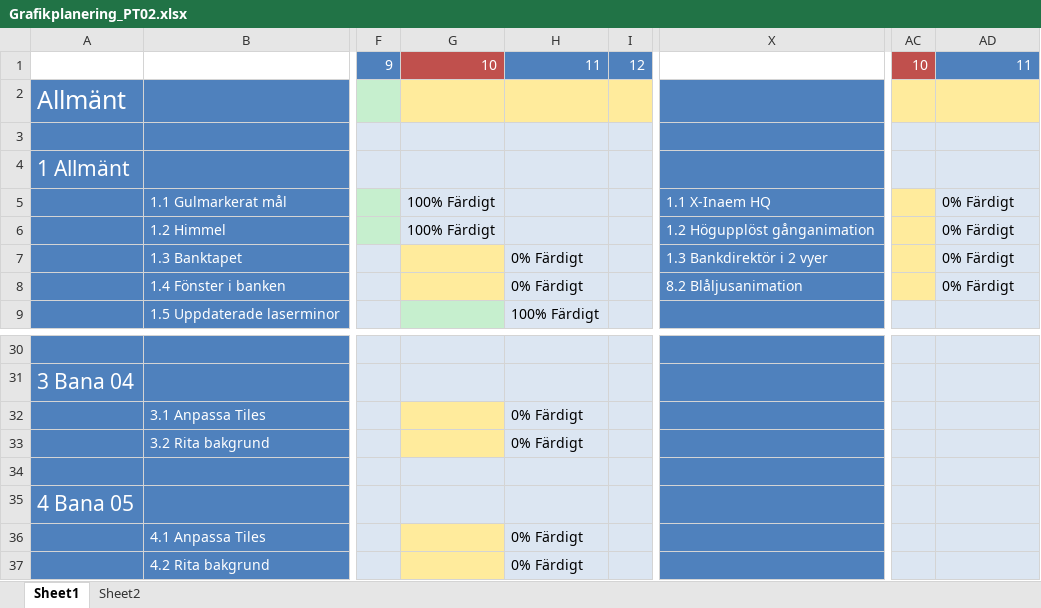
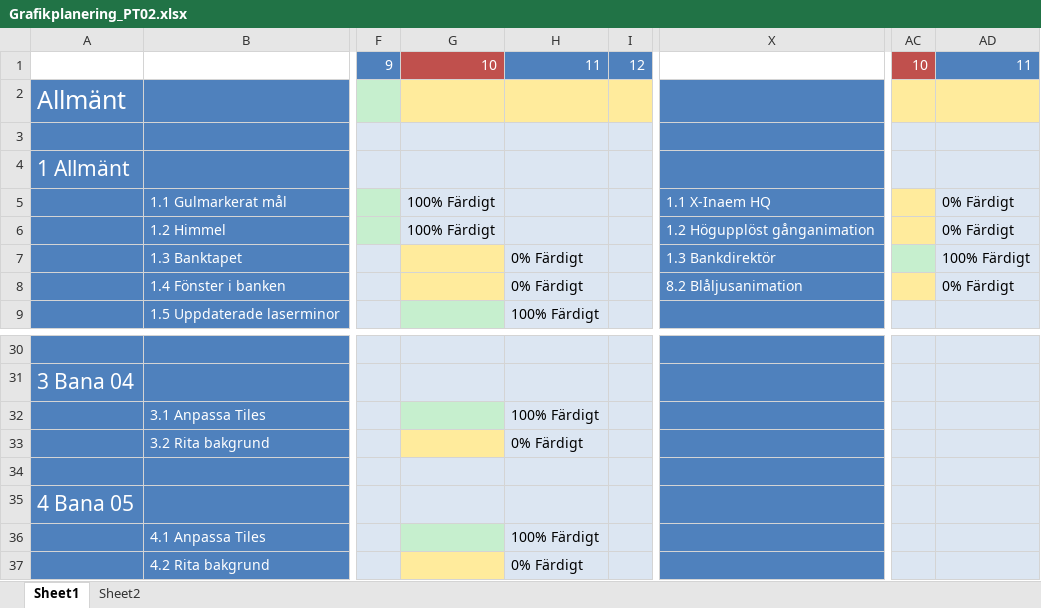
Before and after one commit to Dahlqvist/Spelprojekt1, an Excel workbook: Grafik/Planering/Grafikplanering_PT02.xlsx, sheet Sheet1, drawn as a sheet; only a part is shown, gaps mark what is left out; values as stored, in another font and other column widths than the file's, no borders; the diff names each change by its address in the sheet, - before the commit and + after, or states it on an @@ line.

```diff
--- a/Grafik/Planering/Grafikplanering_PT02.xlsx (sheet Sheet1)
+++ b/Grafik/Planering/Grafikplanering_PT02.xlsx (sheet Sheet1)
-X7: 1.3 Bankdirektör i 2 vyer
+X7: 1.3 Bankdirektör
-AC7 fill: #FFEB9C
+AC7 fill: #C6EFCE
-AD7: 0% Färdigt
+AD7: 100% Färdigt
-G32 fill: #FFEB9C
+G32 fill: #C6EFCE
-H32: 0% Färdigt
+H32: 100% Färdigt
-G36 fill: #FFEB9C
+G36 fill: #C6EFCE
-H36: 0% Färdigt
+H36: 100% Färdigt
```
Also changed, not shown: 22 other files.
